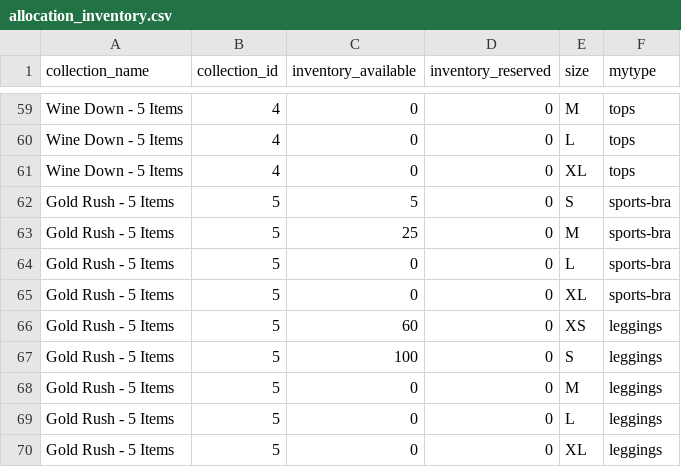
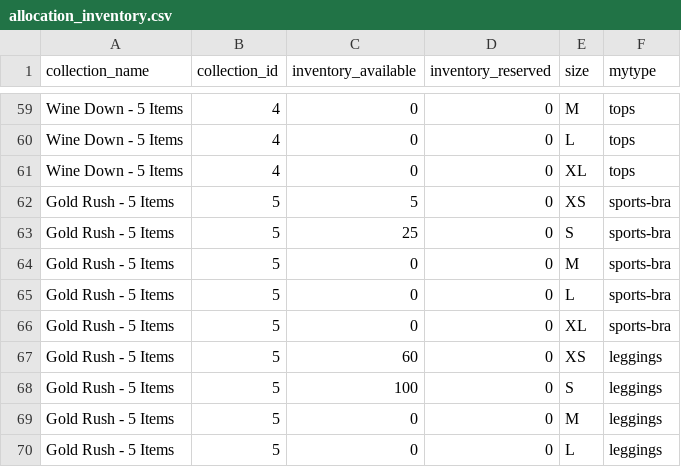
Before and after one commit to FLWallace105/allocation, a CSV file: allocation_inventory.csv, drawn as a sheet; only a part is shown, gaps mark what is left out; the shorter side is filled out with more unchanged rows.

Commit message:
added method to count up allocations for next month

```diff
--- a/allocation_inventory.csv
+++ b/allocation_inventory.csv
@@ -61,4 +61,5 @@ Wine Down - 5 Items,4,0,0,L,tops
 Wine Down - 5 Items,4,0,0,XL,tops
-Gold Rush - 5 Items,5,5,0,S,sports-bra
-Gold Rush - 5 Items,5,25,0,M,sports-bra
+Gold Rush - 5 Items,5,5,0,XS,sports-bra
+Gold Rush - 5 Items,5,25,0,S,sports-bra
+Gold Rush - 5 Items,5,0,0,M,sports-bra
 Gold Rush - 5 Items,5,0,0,L,sports-bra
```
Also changed, not shown: size_count.csv, 4 other files.
